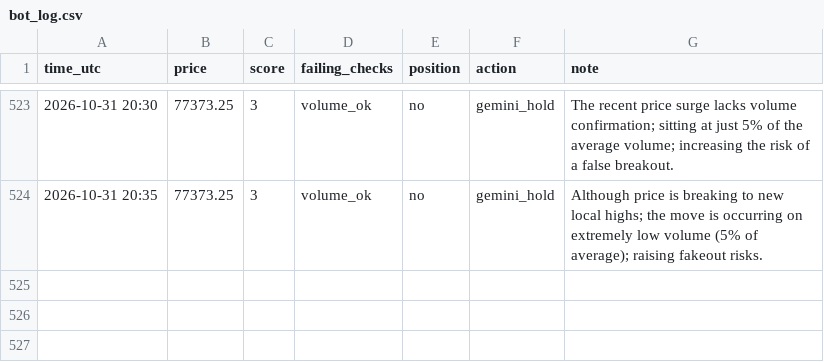
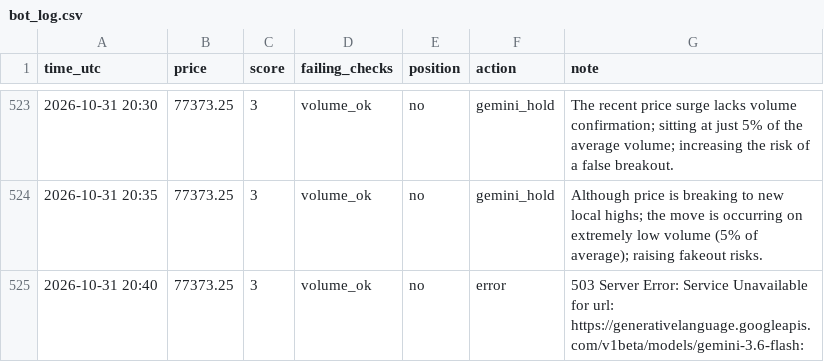
Before and after one commit to MfalmeYT/boringfiles, a CSV file: bot_log.csv, drawn as a sheet; only a part is shown, gaps mark what is left out; the diff names each change by its address in the sheet, - before the commit and + after, or states it on an @@ line.

Commit message:
log

```diff
--- a/bot_log.csv
+++ b/bot_log.csv
+row 525: 2026-10-31 20:40 | 77373.25 | 3 | volume_ok | no | error | 503 Server Error: Service Unavailable for url: https://generativelanguage.googleapis.com/v1beta/models/gemini-3.6-flash:
```
